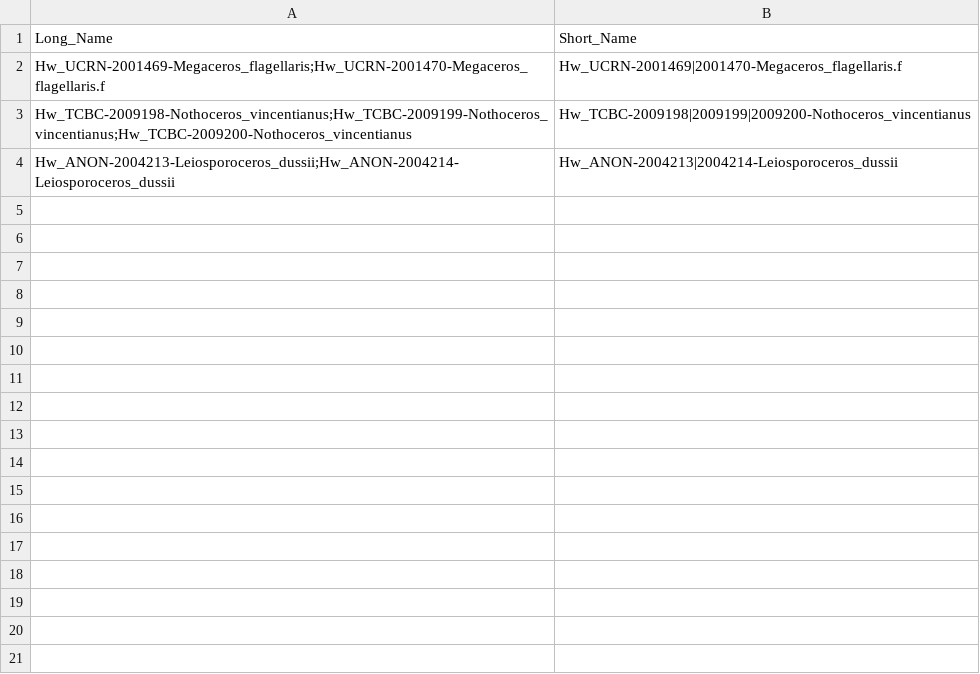
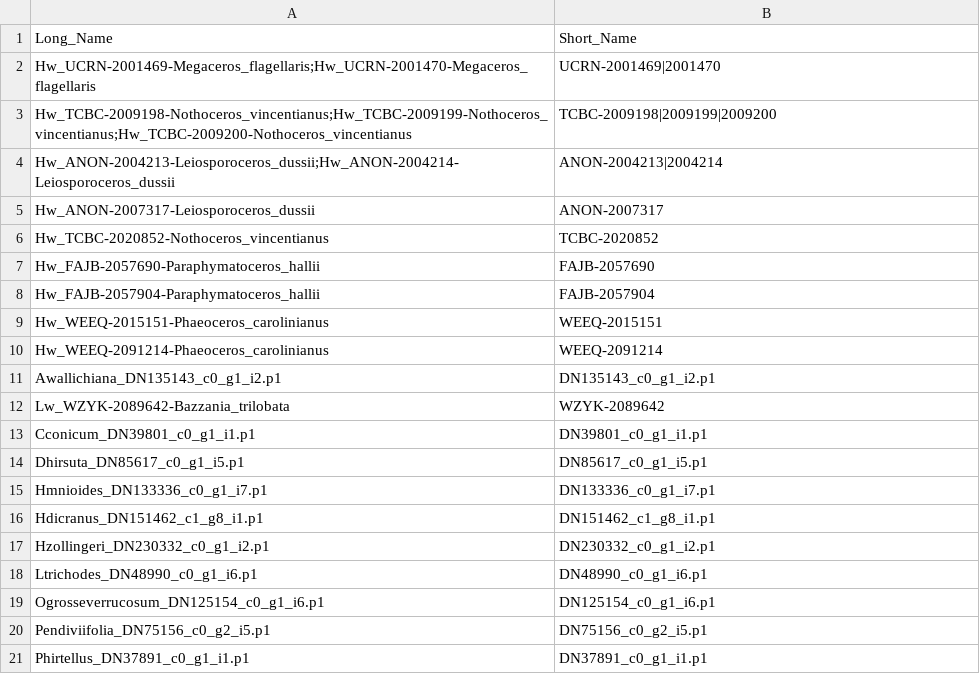
Before and after one commit to dorrenasun/MpCKI1, a CSV file: 00-Phylogenetics/CKI1/01-Input/Name_substitute.csv, drawn as a sheet; only a part is shown; the diff covers the shown part only.

```diff
--- a/00-Phylogenetics/CKI1/01-Input/Name_substitute.csv
+++ b/00-Phylogenetics/CKI1/01-Input/Name_substitute.csv
@@ -1,4 +1,21 @@
 Long_Name,Short_Name
-Hw_UCRN-2001469-Megaceros_flagellaris;Hw_UCRN-2001470-Megaceros_flagellaris.f,Hw_UCRN-2001469|2001470-Megaceros_flagellaris.f
-Hw_TCBC-2009198-Nothoceros_vincentianus;Hw_TCBC-2009199-Nothoceros_vincentianus;Hw_TCBC-2009200-Nothoceros_vincentianus,Hw_TCBC-2009198|2009199|2009200-Nothoceros_vincentianus
-Hw_ANON-2004213-Leiosporoceros_dussii;Hw_ANON-2004214-Leiosporoceros_dussii,Hw_ANON-2004213|2004214-Leiosporoceros_dussii
+Hw_UCRN-2001469-Megaceros_flagellaris;Hw_UCRN-2001470-Megaceros_flagellaris,UCRN-2001469|2001470
+Hw_TCBC-2009198-Nothoceros_vincentianus;Hw_TCBC-2009199-Nothoceros_vincentianus;Hw_TCBC-2009200-Nothoceros_vincentianus,TCBC-2009198|2009199|2009200
+Hw_ANON-2004213-Leiosporoceros_dussii;Hw_ANON-2004214-Leiosporoceros_dussii,ANON-2004213|2004214
+Hw_ANON-2007317-Leiosporoceros_dussii,ANON-2007317
+Hw_TCBC-2020852-Nothoceros_vincentianus,TCBC-2020852
+Hw_FAJB-2057690-Paraphymatoceros_hallii,FAJB-2057690
+Hw_FAJB-2057904-Paraphymatoceros_hallii,FAJB-2057904
+Hw_WEEQ-2015151-Phaeoceros_carolinianus,WEEQ-2015151
+Hw_WEEQ-2091214-Phaeoceros_carolinianus,WEEQ-2091214
+Awallichiana_DN135143_c0_g1_i2.p1,DN135143_c0_g1_i2.p1
+Lw_WZYK-2089642-Bazzania_trilobata,WZYK-2089642
+Cconicum_DN39801_c0_g1_i1.p1,DN39801_c0_g1_i1.p1
+Dhirsuta_DN85617_c0_g1_i5.p1,DN85617_c0_g1_i5.p1
+Hmnioides_DN133336_c0_g1_i7.p1,DN133336_c0_g1_i7.p1
+Hdicranus_DN151462_c1_g8_i1.p1,DN151462_c1_g8_i1.p1
+Hzollingeri_DN230332_c0_g1_i2.p1,DN230332_c0_g1_i2.p1
+Ltrichodes_DN48990_c0_g1_i6.p1,DN48990_c0_g1_i6.p1
+Ogrosseverrucosum_DN125154_c0_g1_i6.p1,DN125154_c0_g1_i6.p1
+Pendiviifolia_DN75156_c0_g2_i5.p1,DN75156_c0_g2_i5.p1
+Phirtellus_DN37891_c0_g1_i1.p1,DN37891_c0_g1_i1.p1
```
Also changed, not shown: 24 added rows elsewhere in this file, 9 other files.
